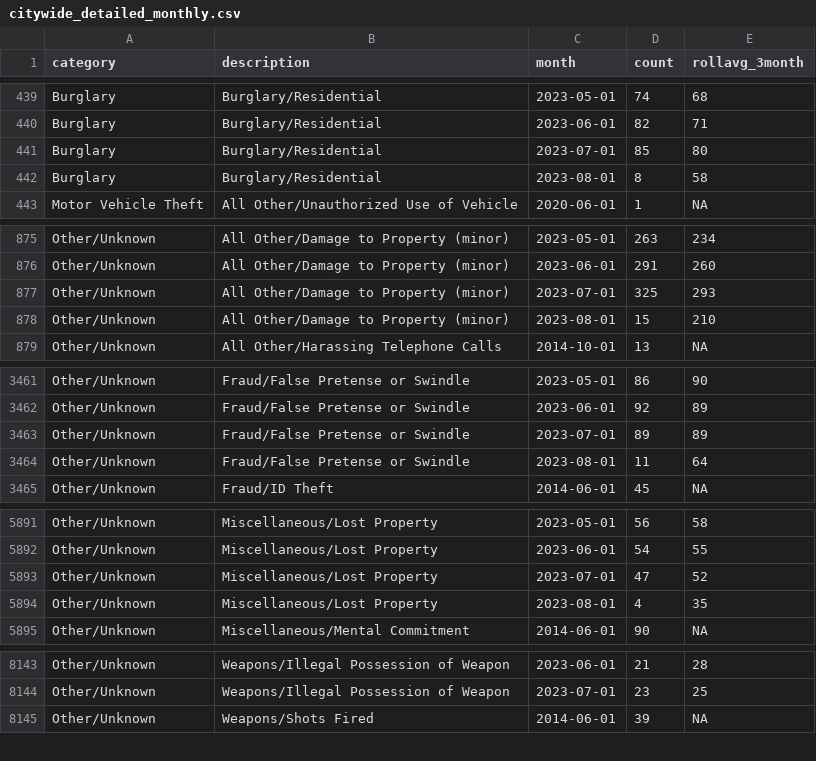
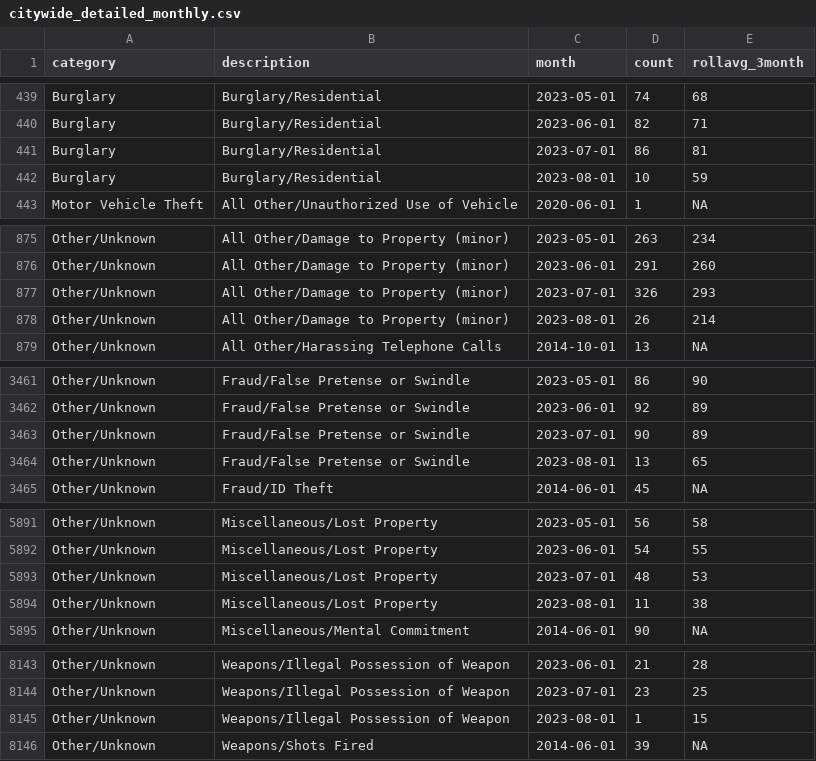
Before and after one commit to abcotvdata/safetytracker_raleigh, a CSV file: data/output/monthly/citywide_detailed_monthly.csv, drawn as a sheet; only a part is shown, gaps mark what is left out; the diff covers the shown part only.

Commit message:
New crime data collected

```diff
--- a/data/output/monthly/citywide_detailed_monthly.csv
+++ b/data/output/monthly/citywide_detailed_monthly.csv
@@ -440,4 +440,4 @@ Burglary,Burglary/Residential,2023-05-01,74,68
 Burglary,Burglary/Residential,2023-06-01,82,71
-Burglary,Burglary/Residential,2023-07-01,85,80
-Burglary,Burglary/Residential,2023-08-01,8,58
+Burglary,Burglary/Residential,2023-07-01,86,81
+Burglary,Burglary/Residential,2023-08-01,10,59
 Motor Vehicle Theft,All Other/Unauthorized Use of Vehicle,2020-06-01,1,NA
@@ -876,4 +876,4 @@ Other/Unknown,All Other/Damage to Property (minor),2023-05-01,263,234
 Other/Unknown,All Other/Damage to Property (minor),2023-06-01,291,260
-Other/Unknown,All Other/Damage to Property (minor),2023-07-01,325,293
-Other/Unknown,All Other/Damage to Property (minor),2023-08-01,15,210
+Other/Unknown,All Other/Damage to Property (minor),2023-07-01,326,293
+Other/Unknown,All Other/Damage to Property (minor),2023-08-01,26,214
 Other/Unknown,All Other/Harassing Telephone Calls,2014-10-01,13,NA
@@ -3462,4 +3462,4 @@ Other/Unknown,Fraud/False Pretense or Swindle,2023-05-01,86,90
 Other/Unknown,Fraud/False Pretense or Swindle,2023-06-01,92,89
-Other/Unknown,Fraud/False Pretense or Swindle,2023-07-01,89,89
-Other/Unknown,Fraud/False Pretense or Swindle,2023-08-01,11,64
+Other/Unknown,Fraud/False Pretense or Swindle,2023-07-01,90,89
+Other/Unknown,Fraud/False Pretense or Swindle,2023-08-01,13,65
 Other/Unknown,Fraud/ID Theft,2014-06-01,45,NA
@@ -5892,4 +5892,4 @@ Other/Unknown,Miscellaneous/Lost Property,2023-05-01,56,58
 Other/Unknown,Miscellaneous/Lost Property,2023-06-01,54,55
-Other/Unknown,Miscellaneous/Lost Property,2023-07-01,47,52
-Other/Unknown,Miscellaneous/Lost Property,2023-08-01,4,35
+Other/Unknown,Miscellaneous/Lost Property,2023-07-01,48,53
+Other/Unknown,Miscellaneous/Lost Property,2023-08-01,11,38
 Other/Unknown,Miscellaneous/Mental Commitment,2014-06-01,90,NA
@@ -8144,2 +8144,3 @@ Other/Unknown,Weapons/Illegal Possession of Weapon,2023-06-01,21,28
 Other/Unknown,Weapons/Illegal Possession of Weapon,2023-07-01,23,25
+Other/Unknown,Weapons/Illegal Possession of Weapon,2023-08-01,1,15
 Other/Unknown,Weapons/Shots Fired,2014-06-01,39,NA
```
Also changed, not shown: 67 edited cells elsewhere in this file, data/output/city/citywide_detailed.csv, data/output/districts/autothefts_district.csv, 45 other files.
